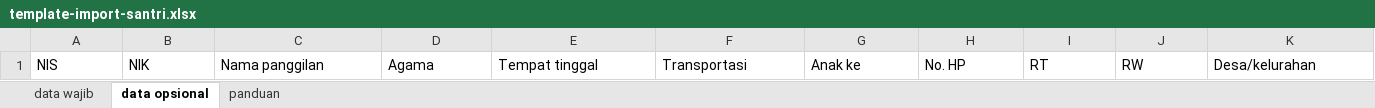
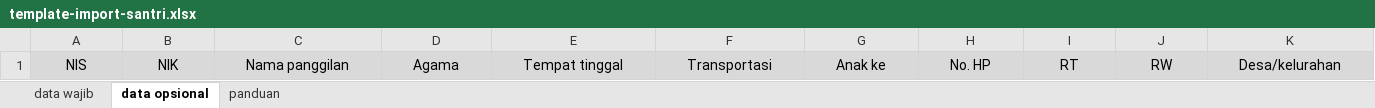
Before and after one commit to awalhadi006/buku-induk, an Excel workbook: static/template-import-santri.xlsx, sheet data opsional, drawn as a sheet; only a part is shown; values as stored, in another font and other column widths than the file's, no borders; the diff covers the shown part only; the diff names each change by its address in the sheet, - before the commit and + after, or states it on an @@ line.

```diff
--- a/static/template-import-santri.xlsx (sheet data opsional)
+++ b/static/template-import-santri.xlsx (sheet data opsional)
@@ A1:K1 fill: none → #D9D9D9, alignment: left → center @@
```
Also changed, not shown: cell formats elsewhere in this sheet, sheet data wajib, 1 other file.
